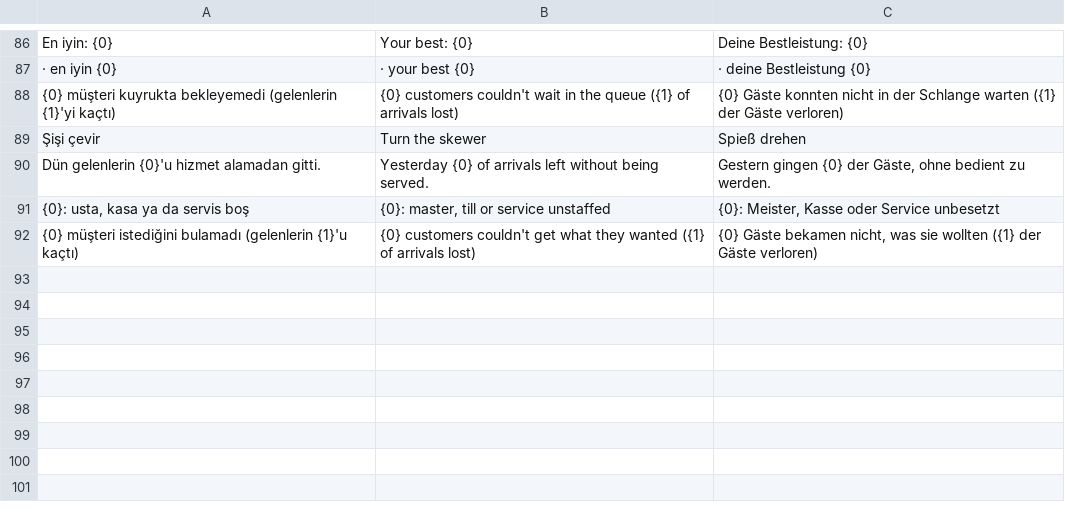
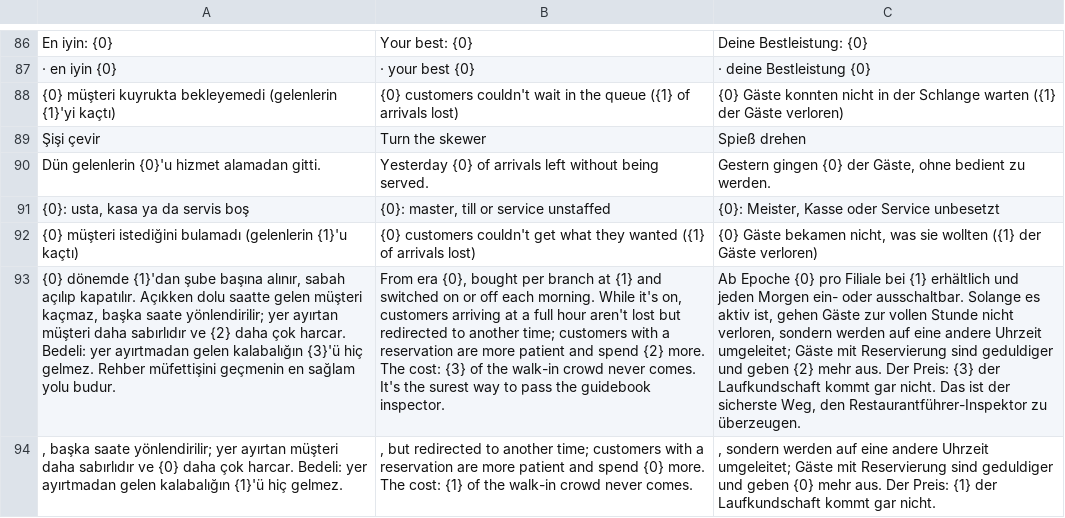
Before and after one commit to Ceomai/Kebab-Empire, a TSV file: locales_src/x12.tsv, drawn as a sheet; only a part is shown, gaps mark what is left out; the diff names each change by its address in the sheet, - before the commit and + after, or states it on an @@ line.

```diff
--- a/locales_src/x12.tsv
+++ b/locales_src/x12.tsv
+row 93: {0} dönemde {1}'dan şube başına alınır, sabah açılıp kapatılır. Açıkken dolu saatte gelen müşteri kaçmaz, başka saate yönlendirilir; yer ayırtan müşteri daha sabırlıdır ve {2} daha çok harcar. Bedeli: yer ayırtmadan gelen kalabalığın {3}'ü hiç gelmez. Rehber müfettişini geçmenin en sağlam yolu budur. | From era {0}, bought per branch at {1} and switched on or off each morning. While it's on, customers arriving at a full hour aren't lost but redirected to another time; customers with a reservation are more patient and spend {2} more. The cost: {3} of the walk-in crowd never comes. It's the surest way to pass the guidebook inspector. | Ab Epoche {0} pro Filiale bei {1} erhältlich und jeden Morgen ein- oder ausschaltbar. Solange es aktiv ist, gehen Gäste zur vollen Stunde nicht verloren, sondern werden auf eine andere Uhrzeit umgeleitet; Gäste mit Reservierung sind geduldiger und geben {2} mehr aus. Der Preis: {3} der Laufkundschaft kommt gar nicht. Das ist der sicherste Weg, den Restaurantführer-Inspektor zu überzeugen.
+row 94: , başka saate yönlendirilir; yer ayırtan müşteri daha sabırlıdır ve {0} daha çok harcar. Bedeli: yer ayırtmadan gelen kalabalığın {1}'ü hiç gelmez. | , but redirected to another time; customers with a reservation are more patient and spend {0} more. The cost: {1} of the walk-in crowd never comes. | , sondern werden auf eine andere Uhrzeit umgeleitet; Gäste mit Reservierung sind geduldiger und geben {0} mehr aus. Der Preis: {1} der Laufkundschaft kommt gar nicht.
```
Also changed, not shown: 6 other files.
